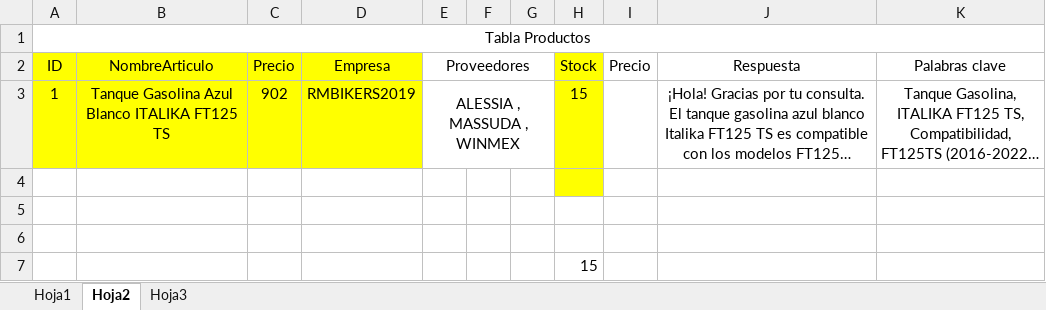
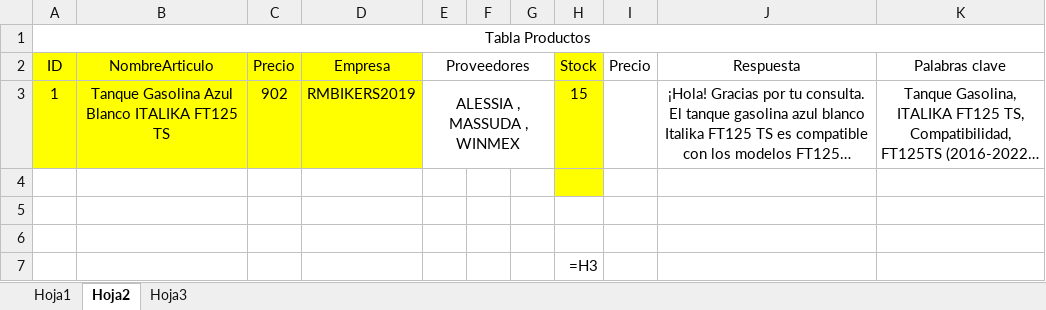
Before and after one commit to navaax/rmBikersApp, an Excel workbook: Path_Control/autenticacionApi/metadata/replicaPublicaciones.xlsx, sheet Hoja2, drawn as a sheet; long unchanged cells end in …; values as stored, in another font and other column widths than the file's, no borders; formulas without a stored value are shown as written; the diff names each change by its address in the sheet, - before the commit and + after, or states it on an @@ line.

Commit message:
New Functiono MercadoData

```diff
--- a/Path_Control/autenticacionApi/metadata/replicaPublicaciones.xlsx (sheet Hoja2)
+++ b/Path_Control/autenticacionApi/metadata/replicaPublicaciones.xlsx (sheet Hoja2)
-H7 (Stock): 15
+H7 (Stock): =H3
```
Also changed, not shown: sheet Hoja3, 7 other files.
